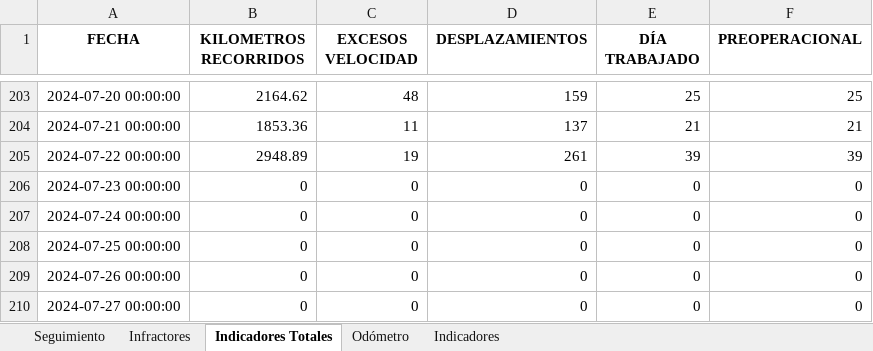
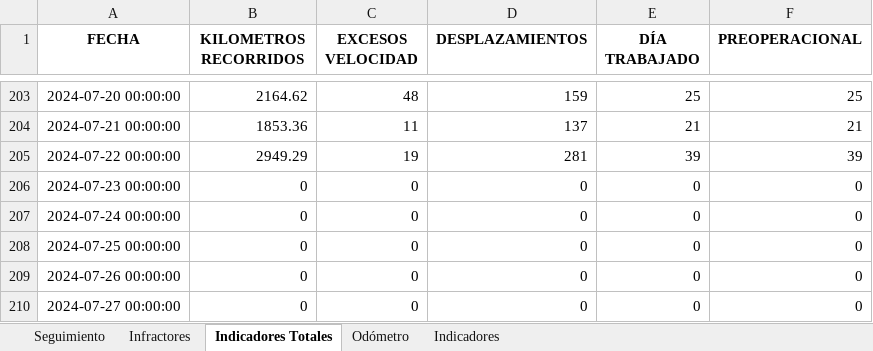
Before and after one commit to SGI-ManuelPico/informesVehiculares, an Excel workbook: seguimiento.xlsx, sheet Indicadores Totales, drawn as a sheet; only a part is shown, gaps mark what is left out; values as stored, in another font and other column widths than the file's, no borders; the diff names each change by its address in the sheet, - before the commit and + after, or states it on an @@ line.

```diff
--- a/seguimiento.xlsx (sheet Indicadores Totales)
+++ b/seguimiento.xlsx (sheet Indicadores Totales)
-B205 (KILOMETROS RECORRIDOS): 2948.89
+B205 (KILOMETROS RECORRIDOS): 2949.29
-D205 (DESPLAZAMIENTOS): 261
+D205 (DESPLAZAMIENTOS): 281
```
Also changed, not shown: sheet Seguimiento, sheet Indicadores, sheet Odómetro, 32 other files.
